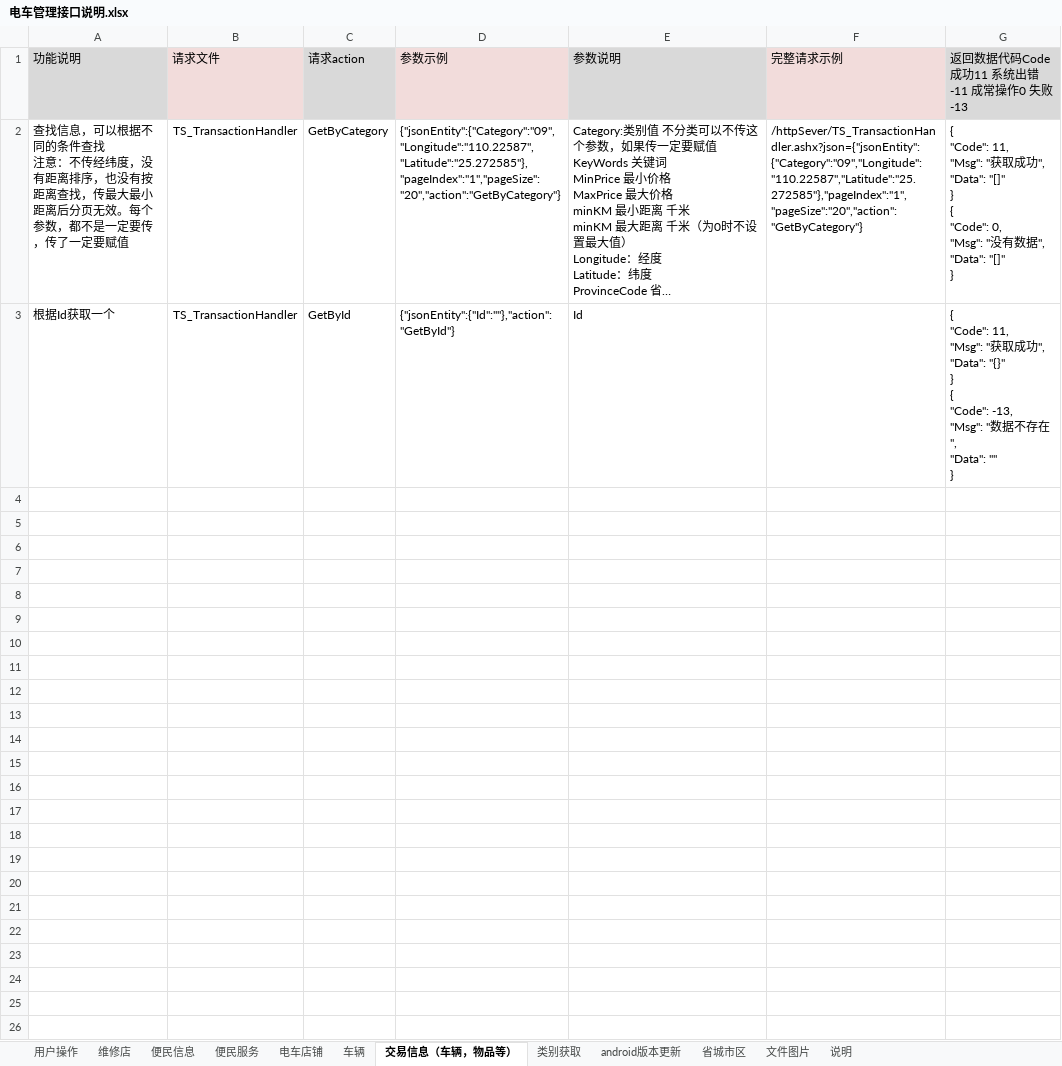
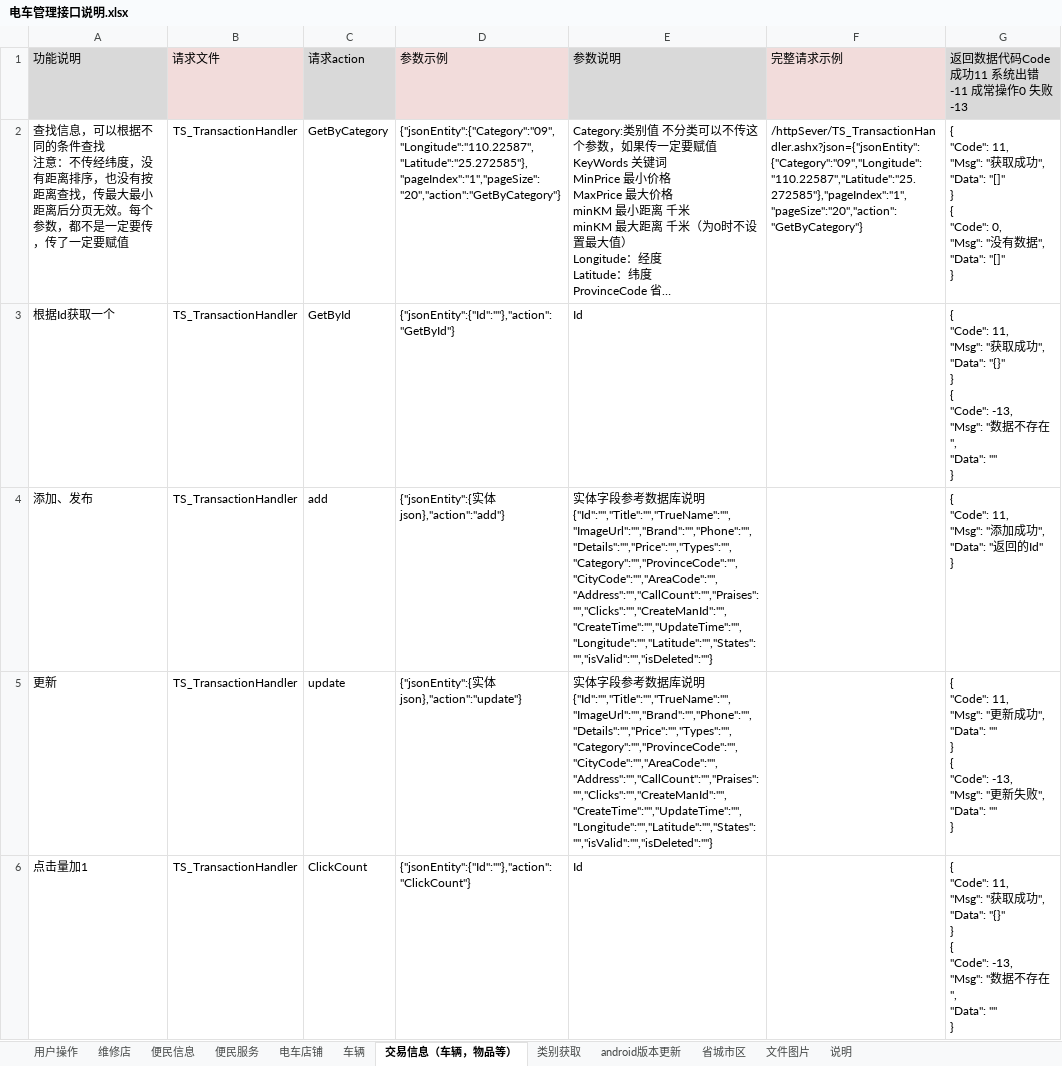
Before and after one commit to ludycool/TramSteward, an Excel workbook: Doc/电车管理接口说明.xlsx, sheet 交易信息（车辆，物品等）, drawn as a sheet; only a part is shown; long unchanged cells end in …; values as stored, in another font and other column widths than the file's, no borders; ↵ is a line break in a cell; the diff covers the shown part only; the diff names each change by its address in the sheet, - before the commit and + after, or states it on an @@ line.

```diff
--- a/Doc/电车管理接口说明.xlsx (sheet 交易信息（车辆，物品等）)
+++ b/Doc/电车管理接口说明.xlsx (sheet 交易信息（车辆，物品等）)
+row 4: 添加、发布 | TS_TransactionHandler | add | {"jsonEntity":{实体json},"action":"add"} | 实体字段参考数据库说明 ↵ {"Id":"","Title":"","TrueName":"","ImageUrl":"","Brand":"","Phone":"","Details":"","Price":"","Types":"","Category":"","ProvinceCode":"","CityCode":"","AreaCode":"","Address":"","CallCount":"","Praises":"","Clicks":"","CreateManId":"","CreateTime":"","UpdateTime":"","Longitude":"","Latitude":"","States":"","isValid":"","isDeleted":""} |  | { ↵ "Code": 11, ↵ "Msg": "添加成功", ↵ "Data": "返回的Id" ↵ }
+row 5: 更新 | TS_TransactionHandler | update | {"jsonEntity":{实体json},"action":"update"} | 实体字段参考数据库说明{"Id":"","Title":"","TrueName":"","ImageUrl":"","Brand":"","Phone":"","Details":"","Price":"","Types":"","Category":"","ProvinceCode":"","CityCode":"","AreaCode":"","Address":"","CallCount":"","Praises":"","Clicks":"","CreateManId":"","CreateTime":"","UpdateTime":"","Longitude":"","Latitude":"","States":"","isValid":"","isDeleted":""} |  | { ↵ "Code": 11, ↵ "Msg": "更新成功", ↵ "Data": "" ↵ } ↵ { ↵ "Code": -13, ↵ "Msg": "更新失败", ↵ "Data": "" ↵ }
+row 6: 点击量加1 | TS_TransactionHandler | ClickCount | {"jsonEntity":{"Id":""},"action":"ClickCount"} | Id |  | { ↵ "Code": 11, ↵ "Msg": "获取成功", ↵ "Data": "{}" ↵ } ↵ { ↵ "Code": -13, ↵ "Msg": "数据不存在", ↵ "Data": "" ↵ }
```
Also changed, not shown: 2 added rows elsewhere in this sheet, sheet 便民信息, sheet 便民服务, sheet 电车店铺, sheet 维修店, sheet 车辆, sheet 说明, 3 more sheets, 18 other files.
